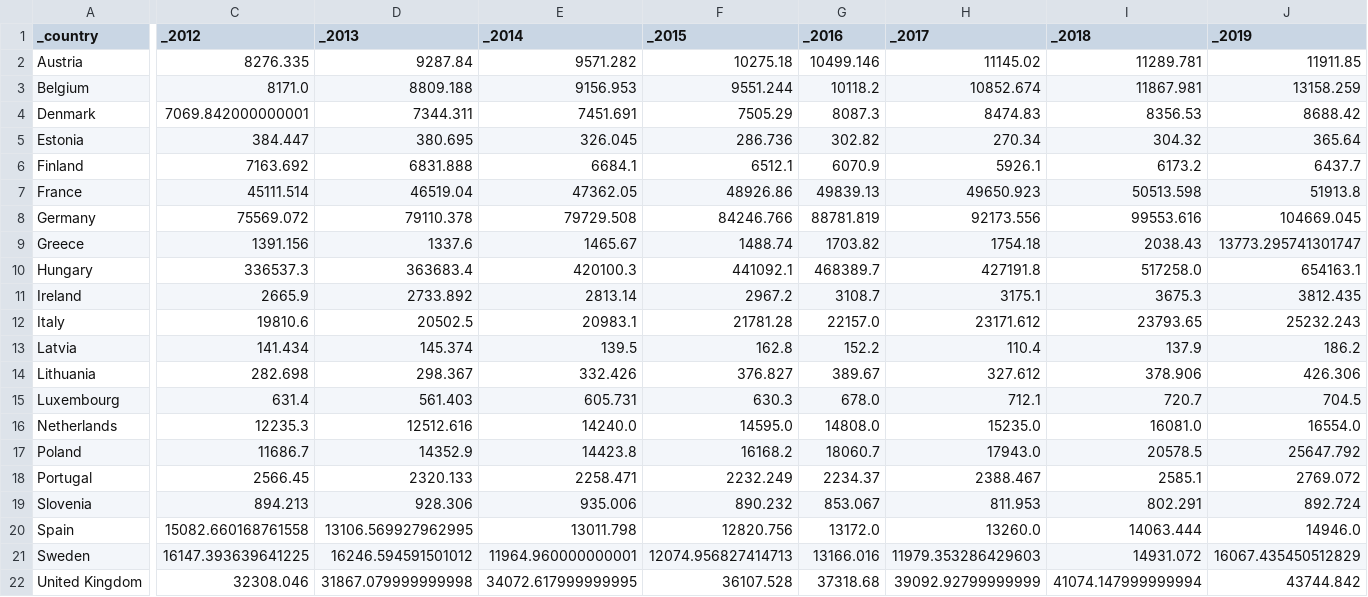
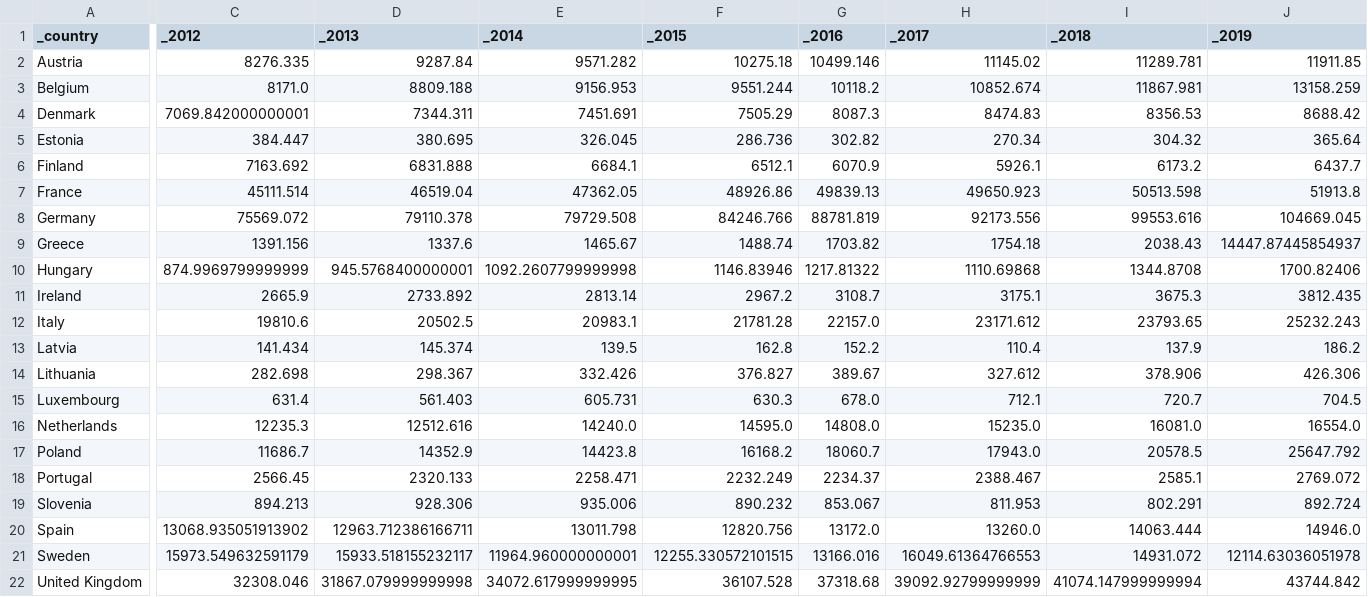
Before and after one commit to JieWuu/trabajo_visu_datos, a CSV file: id_imputados_3.csv, drawn as a sheet; only a part is shown, gaps mark what is left out; the diff covers the shown part only; the diff names each change by its address in the sheet, - before the commit and + after, or states it on an @@ line.

Commit message:
Actualizamos las monedas

```diff
--- a/id_imputados_3.csv
+++ b/id_imputados_3.csv
-J9 (_2019): 13773.295741301747
+J9 (_2019): 14447.87445854937
-C10 (_2012): 336537.3
+C10 (_2012): 874.9969799999999
-D10 (_2013): 363683.4
+D10 (_2013): 945.5768400000001
-E10 (_2014): 420100.3
+E10 (_2014): 1092.2607799999998
-F10 (_2015): 441092.1
+F10 (_2015): 1146.83946
-G10 (_2016): 468389.7
+G10 (_2016): 1217.81322
-H10 (_2017): 427191.8
+H10 (_2017): 1110.69868
-I10 (_2018): 517258.0
+I10 (_2018): 1344.8708
-J10 (_2019): 654163.1
+J10 (_2019): 1700.82406
-C20 (_2012): 15082.660168761558
+C20 (_2012): 13068.935051913902
-D20 (_2013): 13106.569927962995
+D20 (_2013): 12963.712386166711
-C21 (_2012): 16147.393639641225
+C21 (_2012): 15973.549632591179
-D21 (_2013): 16246.594591501012
+D21 (_2013): 15933.518155232117
-F21 (_2015): 12074.956827414713
+F21 (_2015): 12255.330572101515
-H21 (_2017): 11979.353286429603
+H21 (_2017): 16049.61364766553
-J21 (_2019): 16067.435450512829
+J21 (_2019): 12114.63036051978
```
Also changed, not shown: 1 edited cell elsewhere in this file.
